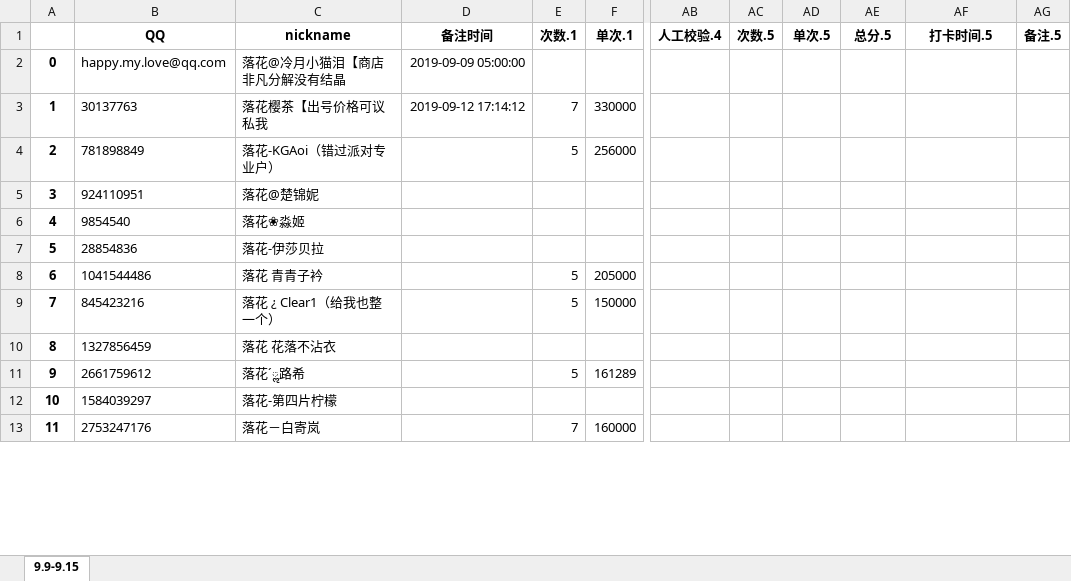
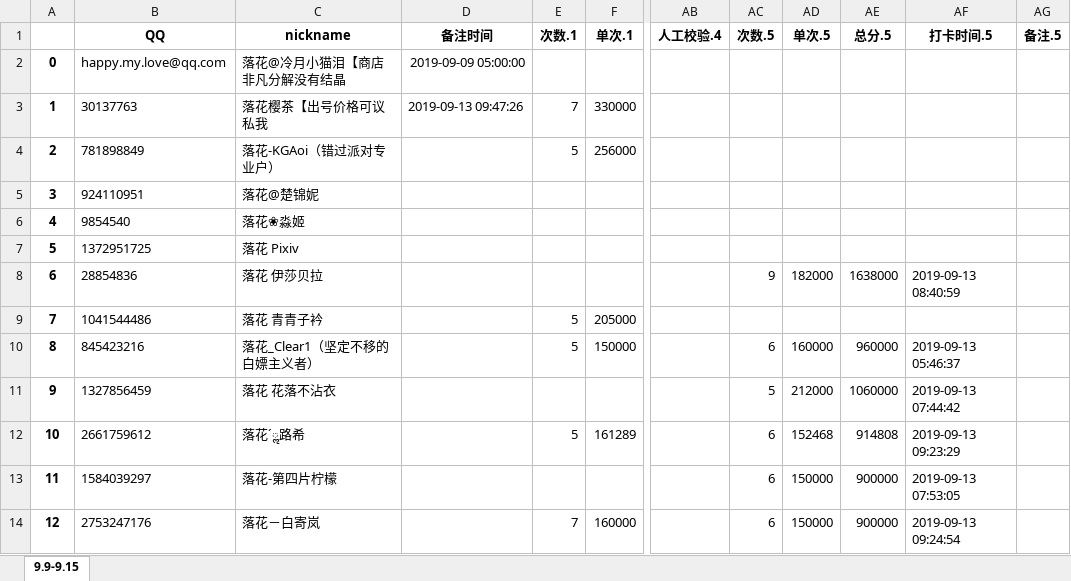
Before and after one commit to julystone/Tools_for_group, an Excel workbook: 落花机密表_糙汉子版.xlsx, sheet 9.9-9.15, drawn as a sheet; only a part is shown, gaps mark what is left out; values as stored, in another font and other column widths than the file's, no borders; addresses are those after the commit; rows hold the shown columns only; the diff covers the shown part only; the diff names each change by its address in the sheet, - before the commit and + after, or states it on an @@ line.

Commit message:
Merge branch 'master' of https://github.com/julystone/Tools_for_group
# Conflicts:
#	utils/ALL.xlsx
#	utils/xlwwwwwww.py

```diff
--- a/落花机密表_糙汉子版.xlsx (sheet 9.9-9.15)
+++ b/落花机密表_糙汉子版.xlsx (sheet 9.9-9.15)
-D3 (备注时间): 2019-09-12 17:14:12
+D3 (备注时间): 2019-09-13 09:47:26
-B7 (QQ): 28854836
+B7 (QQ): 1372951725
-C7 (nickname): 落花-伊莎贝拉
+C7 (nickname): 落花 Pixiv
+row 8: 6 | 28854836 | 落花 伊莎贝拉 |  |  |  |  | 9 | 182000 | 1638000 | 2019-09-13 08:40:59
-A9: 6
+A9: 7
-A10: 7
+A10: 8
-C10 (nickname): 落花 ¿ Clear1（给我也整一个）
+C10 (nickname): 落花_Clear1（坚定不移的白嫖主义者）
-AC10 (次数.5): (empty)
+AC10 (次数.5): 6
-AD10 (单次.5): (empty)
+AD10 (单次.5): 160000
-AE10 (总分.5): (empty)
+AE10 (总分.5): 960000
-AF10 (打卡时间.5): (empty)
+AF10 (打卡时间.5): 2019-09-13 05:46:37
-A11: 8
+A11: 9
-AC11 (次数.5): (empty)
+AC11 (次数.5): 5
-AD11 (单次.5): (empty)
+AD11 (单次.5): 212000
-AE11 (总分.5): (empty)
+AE11 (总分.5): 1060000
-AF11 (打卡时间.5): (empty)
+AF11 (打卡时间.5): 2019-09-13 07:44:42
-A12: 9
+A12: 10
-AC12:AC14 (次数.5): (empty)
+AC12:AC14 (次数.5): 6
-AD12 (单次.5): (empty)
+AD12 (单次.5): 152468
-AE12 (总分.5): (empty)
+AE12 (总分.5): 914808
-AF12 (打卡时间.5): (empty)
+AF12 (打卡时间.5): 2019-09-13 09:23:29
-A13: 10
+A13: 11
-AD13:AD14 (单次.5): (empty)
+AD13:AD14 (单次.5): 150000
-AE13:AE14 (总分.5): (empty)
+AE13:AE14 (总分.5): 900000
-AF13 (打卡时间.5): (empty)
+AF13 (打卡时间.5): 2019-09-13 07:53:05
-A14: 11
+A14: 12
-AF14 (打卡时间.5): (empty)
+AF14 (打卡时间.5): 2019-09-13 09:24:54
```
Also changed, not shown: 1 removed row and 167 edited cells elsewhere in this sheet, 3 other files.
